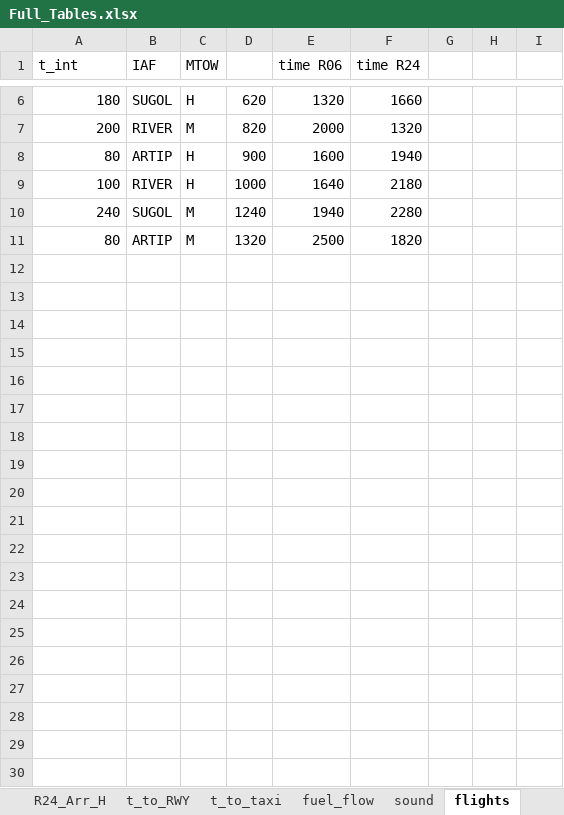
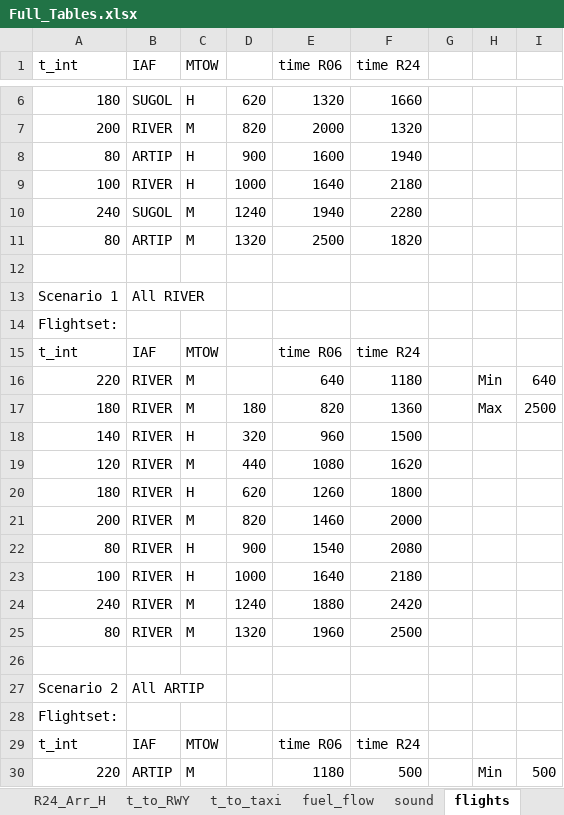
Before and after one commit to LukaVdS/runway-allocation, an Excel workbook: runway-allocation - Correct/Full_Tables.xlsx, sheet flights, drawn as a sheet; only a part is shown, gaps mark what is left out; values as stored, in another font and other column widths than the file's, no borders; the diff covers the shown part only; the diff names each change by its address in the sheet, - before the commit and + after, or states it on an @@ line.

Commit message:
Matlab klaar voor beide scenario's

```diff
--- a/runway-allocation - Correct/Full_Tables.xlsx (sheet flights)
+++ b/runway-allocation - Correct/Full_Tables.xlsx (sheet flights)
+row 12: (empty)
+row 13: Scenario 1 | All RIVER
+row 14: Flightset:
+row 15: t_int | IAF | MTOW |  | time R06 | time R24
+row 16: 220 | RIVER | M |  | 640 | 1180 |  | Min | 640
+row 17: 180 | RIVER | M | 180 | 820 | 1360 |  | Max | 2500
+row 18: 140 | RIVER | H | 320 | 960 | 1500
+row 19: 120 | RIVER | M | 440 | 1080 | 1620
+row 20: 180 | RIVER | H | 620 | 1260 | 1800
+row 21: 200 | RIVER | M | 820 | 1460 | 2000
+row 22: 80 | RIVER | H | 900 | 1540 | 2080
+row 23: 100 | RIVER | H | 1000 | 1640 | 2180
+row 24: 240 | RIVER | M | 1240 | 1880 | 2420
+row 25: 80 | RIVER | M | 1320 | 1960 | 2500
+row 26: (empty)
+row 27: Scenario 2 | All ARTIP
+row 28: Flightset:
+row 29: t_int | IAF | MTOW |  | time R06 | time R24
+row 30: 220 | ARTIP | M |  | 1180 | 500 |  | Min | 500
```
Also changed, not shown: 9 added rows elsewhere in this sheet, 2 other files.
